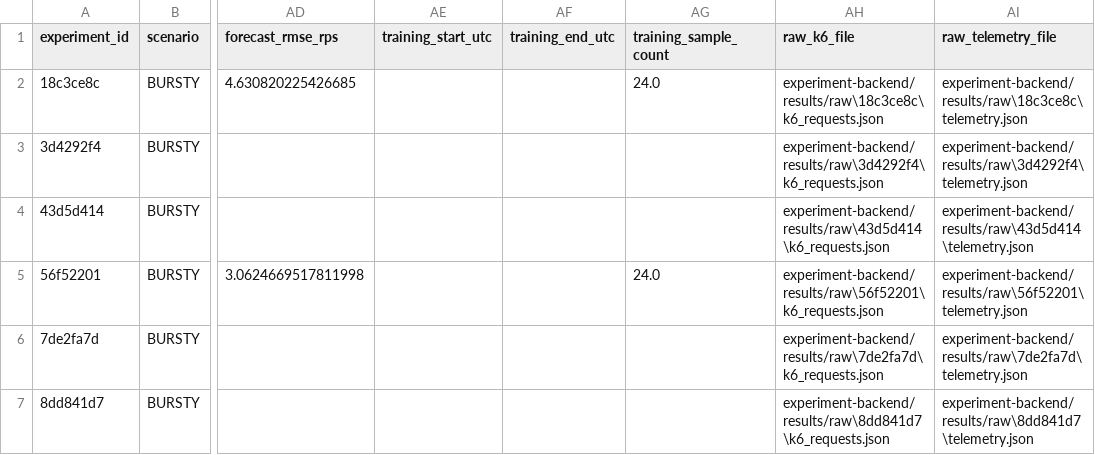
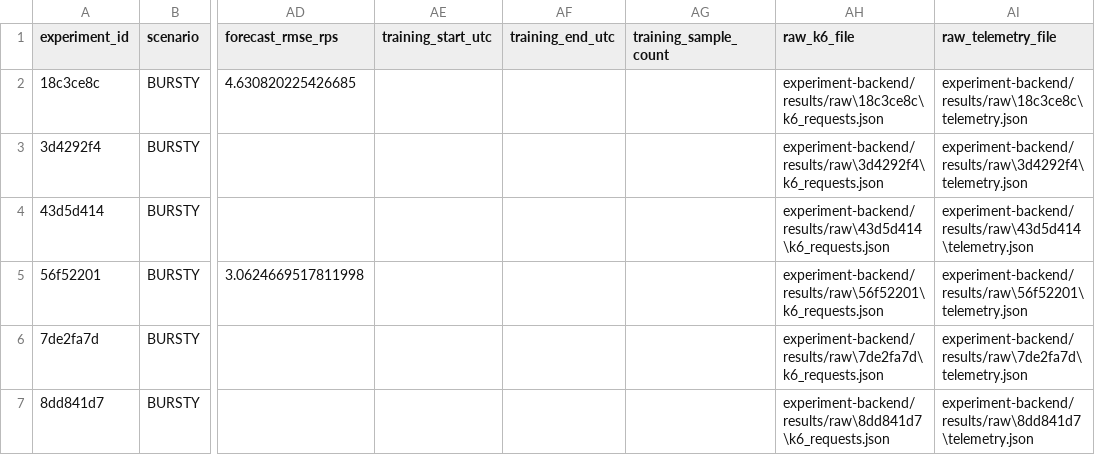
Before and after one commit to dhanushbontha/predictive-kubernetes-autoscaling, a CSV file: results/dataset/final_analysis_dataset.csv, drawn as a sheet; only a part is shown, gaps mark what is left out; the diff names each change by its address in the sheet, - before the commit and + after, or states it on an @@ line.

Commit message:
fix(forecasting): dynamic sample count tracking and 60s offset calibration audit

```diff
--- a/results/dataset/final_analysis_dataset.csv
+++ b/results/dataset/final_analysis_dataset.csv
-AG2 (training_sample_count): 24.0
+AG2 (training_sample_count): (empty)
-AG5 (training_sample_count): 24.0
+AG5 (training_sample_count): (empty)
```
Also changed, not shown: results/dataset/master_experiments.csv, 4 other files.
